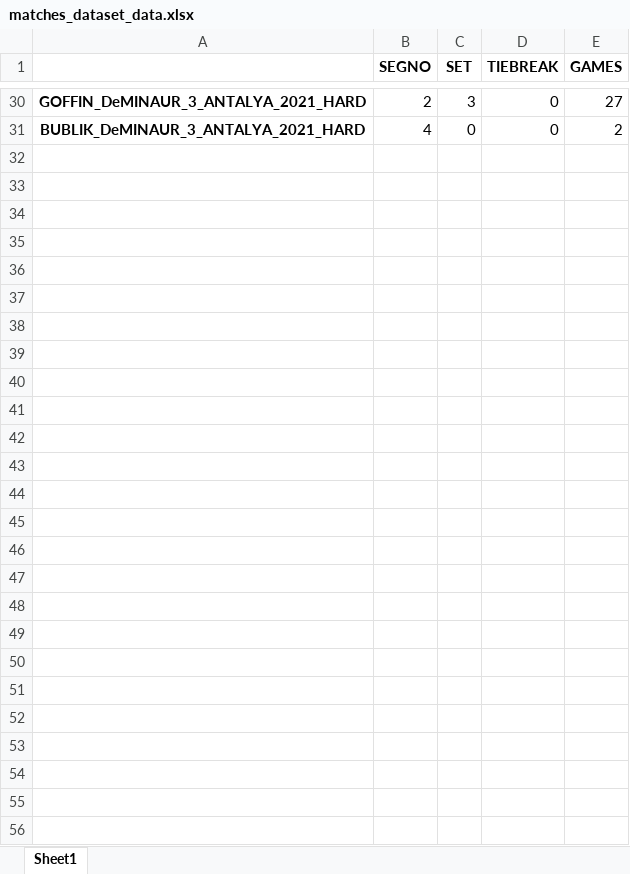
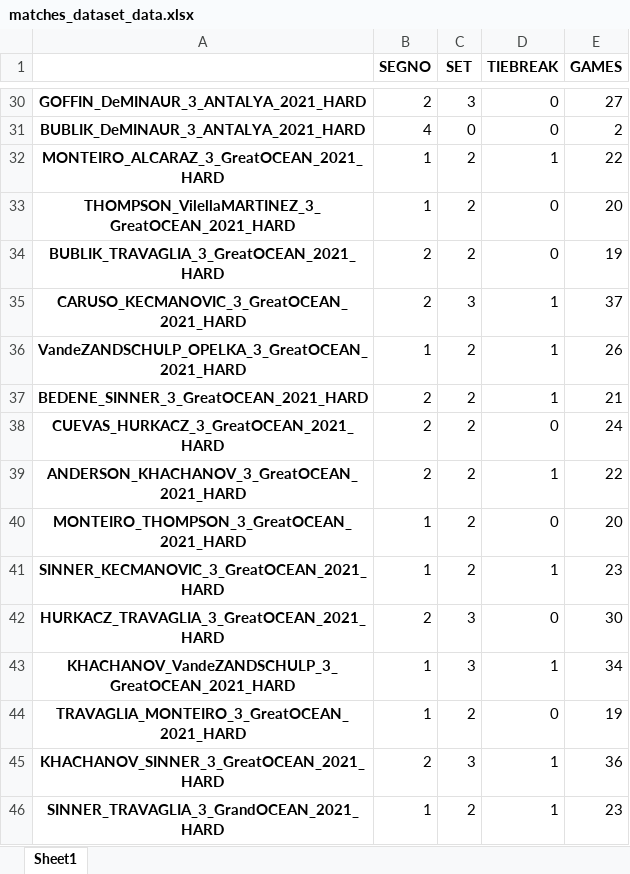
Before and after one commit to B1lly96/tennis_data_Axel, an Excel workbook: PARTITE_dataset/matches_dataset_data.xlsx, sheet Sheet1, drawn as a sheet; only a part is shown, gaps mark what is left out; values as stored, in another font and other column widths than the file's, no borders; the diff names each change by its address in the sheet, - before the commit and + after, or states it on an @@ line.

```diff
--- a/PARTITE_dataset/matches_dataset_data.xlsx (sheet Sheet1)
+++ b/PARTITE_dataset/matches_dataset_data.xlsx (sheet Sheet1)
+row 32: MONTEIRO_ALCARAZ_3_GreatOCEAN_2021_HARD | 1 | 2 | 1 | 22
+row 33: THOMPSON_VilellaMARTINEZ_3_GreatOCEAN_2021_HARD | 1 | 2 | 0 | 20
+row 34: BUBLIK_TRAVAGLIA_3_GreatOCEAN_2021_HARD | 2 | 2 | 0 | 19
+row 35: CARUSO_KECMANOVIC_3_GreatOCEAN_2021_HARD | 2 | 3 | 1 | 37
+row 36: VandeZANDSCHULP_OPELKA_3_GreatOCEAN_2021_HARD | 1 | 2 | 1 | 26
+row 37: BEDENE_SINNER_3_GreatOCEAN_2021_HARD | 2 | 2 | 1 | 21
+row 38: CUEVAS_HURKACZ_3_GreatOCEAN_2021_HARD | 2 | 2 | 0 | 24
+row 39: ANDERSON_KHACHANOV_3_GreatOCEAN_2021_HARD | 2 | 2 | 1 | 22
+row 40: MONTEIRO_THOMPSON_3_GreatOCEAN_2021_HARD | 1 | 2 | 0 | 20
+row 41: SINNER_KECMANOVIC_3_GreatOCEAN_2021_HARD | 1 | 2 | 1 | 23
+row 42: HURKACZ_TRAVAGLIA_3_GreatOCEAN_2021_HARD | 2 | 3 | 0 | 30
+row 43: KHACHANOV_VandeZANDSCHULP_3_GreatOCEAN_2021_HARD | 1 | 3 | 1 | 34
+row 44: TRAVAGLIA_MONTEIRO_3_GreatOCEAN_2021_HARD | 1 | 2 | 0 | 19
+row 45: KHACHANOV_SINNER_3_GreatOCEAN_2021_HARD | 2 | 3 | 1 | 36
+row 46: SINNER_TRAVAGLIA_3_GrandOCEAN_2021_HARD | 1 | 2 | 1 | 23
```
Also changed, not shown: 3 other files.
